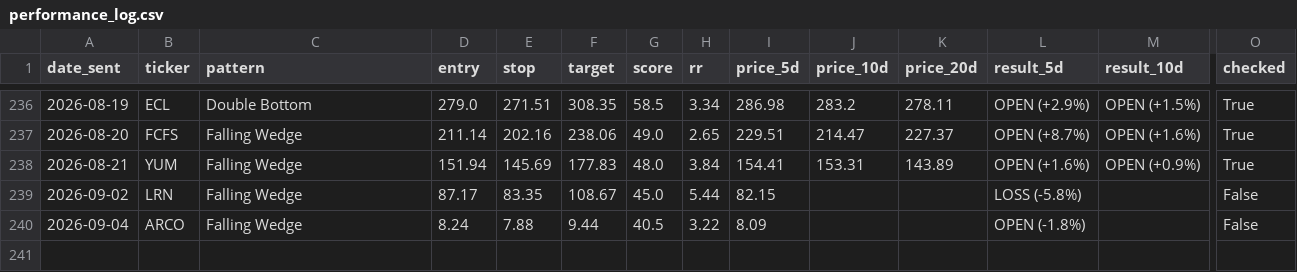
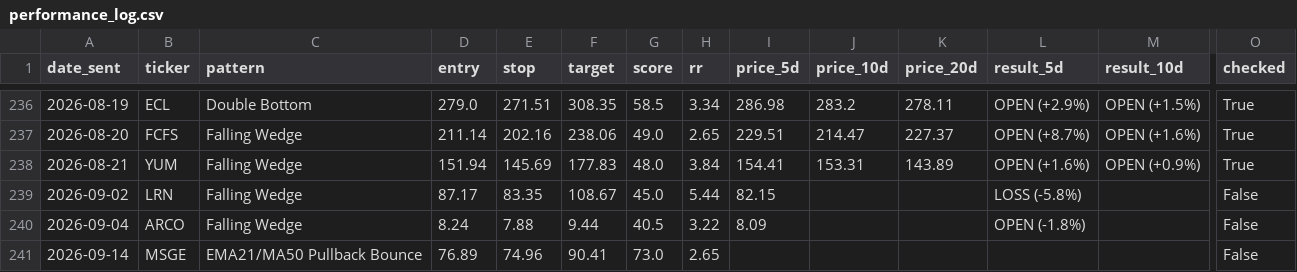
Before and after one commit to shakedazaria/stock-script-render, a CSV file: scanner_state/performance_log.csv, drawn as a sheet; only a part is shown, gaps mark what is left out; rows hold the shown columns only; the diff names each change by its address in the sheet, - before the commit and + after, or states it on an @@ line.

```diff
--- a/scanner_state/performance_log.csv
+++ b/scanner_state/performance_log.csv
+row 241: 2026-09-14 | MSGE | EMA21/MA50 Pullback Bounce | 76.89 | 74.96 | 90.41 | 73.0 | 2.65 |  |  |  |  |  | False
```
Also changed, not shown: scanner_state/signals_log.csv, 8 other files.
